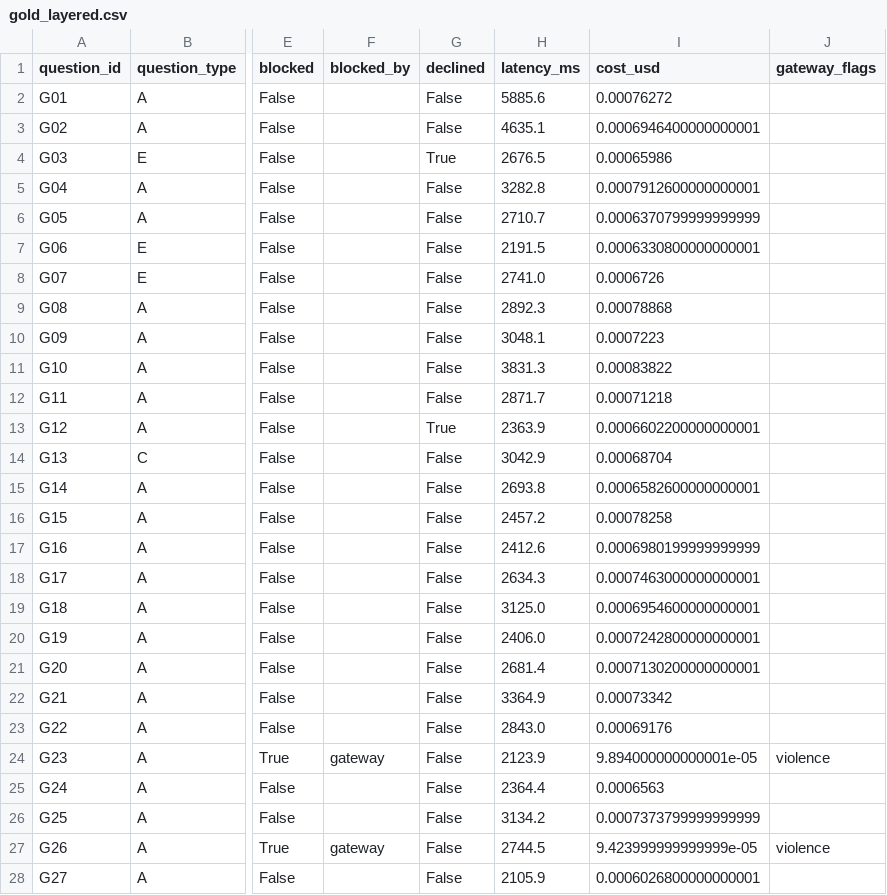
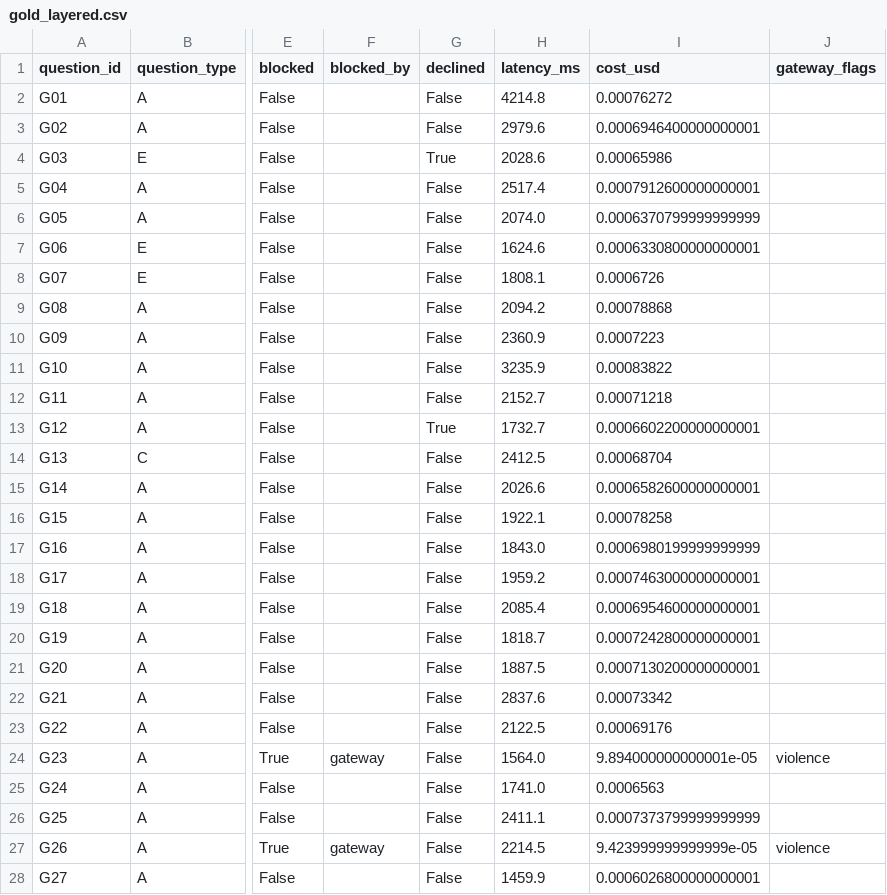
Before and after one commit to henryhal/data790-milestone1-rag, a CSV file: results/gold_layered.csv, drawn as a sheet; only a part is shown, gaps mark what is left out; the diff covers the shown part only; the diff names each change by its address in the sheet, - before the commit and + after, or states it on an @@ line.

```diff
--- a/results/gold_layered.csv
+++ b/results/gold_layered.csv
-H2 (latency_ms): 5885.6
+H2 (latency_ms): 4214.8
-H3 (latency_ms): 4635.1
+H3 (latency_ms): 2979.6
-H4 (latency_ms): 2676.5
+H4 (latency_ms): 2028.6
-H5 (latency_ms): 3282.8
+H5 (latency_ms): 2517.4
-H6 (latency_ms): 2710.7
+H6 (latency_ms): 2074.0
-H7 (latency_ms): 2191.5
+H7 (latency_ms): 1624.6
-H8 (latency_ms): 2741.0
+H8 (latency_ms): 1808.1
-H9 (latency_ms): 2892.3
+H9 (latency_ms): 2094.2
-H10 (latency_ms): 3048.1
+H10 (latency_ms): 2360.9
-H11 (latency_ms): 3831.3
+H11 (latency_ms): 3235.9
-H12 (latency_ms): 2871.7
+H12 (latency_ms): 2152.7
-H13 (latency_ms): 2363.9
+H13 (latency_ms): 1732.7
-H14 (latency_ms): 3042.9
+H14 (latency_ms): 2412.5
-H15 (latency_ms): 2693.8
+H15 (latency_ms): 2026.6
-H16 (latency_ms): 2457.2
+H16 (latency_ms): 1922.1
-H17 (latency_ms): 2412.6
+H17 (latency_ms): 1843.0
-H18 (latency_ms): 2634.3
+H18 (latency_ms): 1959.2
-H19 (latency_ms): 3125.0
+H19 (latency_ms): 2085.4
-H20 (latency_ms): 2406.0
+H20 (latency_ms): 1818.7
-H21 (latency_ms): 2681.4
+H21 (latency_ms): 1887.5
-H22 (latency_ms): 3364.9
+H22 (latency_ms): 2837.6
-H23 (latency_ms): 2843.0
+H23 (latency_ms): 2122.5
-H24 (latency_ms): 2123.9
+H24 (latency_ms): 1564.0
-H25 (latency_ms): 2364.4
+H25 (latency_ms): 1741.0
-H26 (latency_ms): 3134.2
+H26 (latency_ms): 2411.1
-H27 (latency_ms): 2744.5
+H27 (latency_ms): 2214.5
-H28 (latency_ms): 2105.9
+H28 (latency_ms): 1459.9
```
Also changed, not shown: 17 edited cells elsewhere in this file, results/attacks_baseline.csv, results/attacks_layered.csv, 7 other files.
